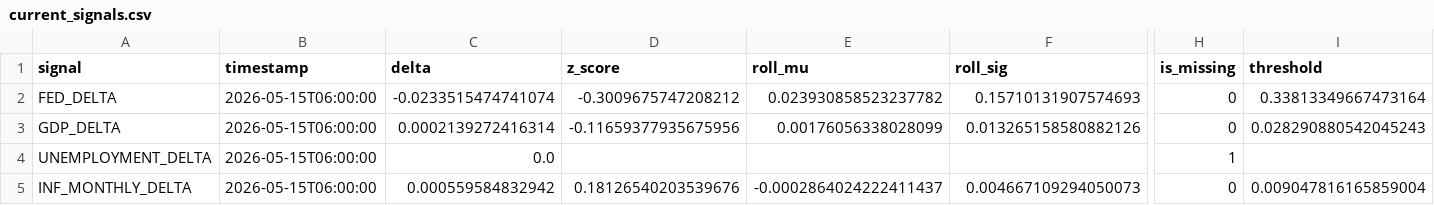
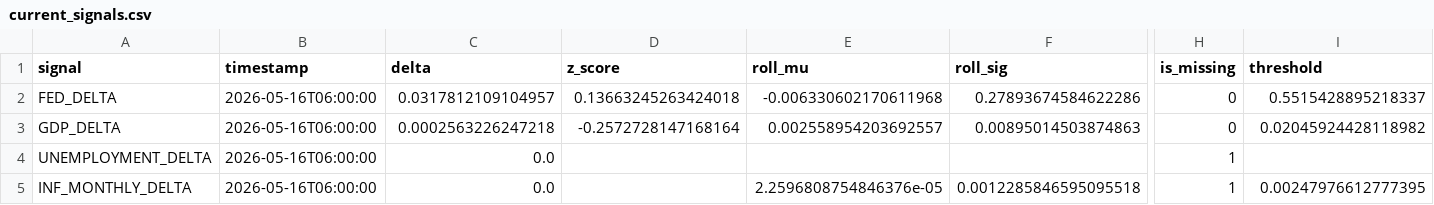
Before and after one commit to flyingduck0/ML_Seminar_Project, a CSV file: results/current_signals.csv, drawn as a sheet; only a part is shown, gaps mark what is left out; the diff names each change by its address in the sheet, - before the commit and + after, or states it on an @@ line.

```diff
--- a/results/current_signals.csv
+++ b/results/current_signals.csv
-B2:B5 (timestamp): 2026-05-15T06:00:00
+B2:B5 (timestamp): 2026-05-16T06:00:00
-C2 (delta): -0.0233515474741074
+C2 (delta): 0.0317812109104957
-D2 (z_score): -0.3009675747208212
+D2 (z_score): 0.13663245263424018
-E2 (roll_mu): 0.023930858523237782
+E2 (roll_mu): -0.006330602170611968
-F2 (roll_sig): 0.15710131907574693
+F2 (roll_sig): 0.27893674584622286
-I2 (threshold): 0.33813349667473164
+I2 (threshold): 0.5515428895218337
-C3 (delta): 0.0002139272416314
+C3 (delta): 0.0002563226247218
-D3 (z_score): -0.11659377935675956
+D3 (z_score): -0.2572728147168164
-E3 (roll_mu): 0.00176056338028099
+E3 (roll_mu): 0.002558954203692557
-F3 (roll_sig): 0.013265158580882126
+F3 (roll_sig): 0.00895014503874863
-I3 (threshold): 0.028290880542045243
+I3 (threshold): 0.02045924428118982
-C5 (delta): 0.000559584832942
+C5 (delta): 0.0
-D5 (z_score): 0.18126540203539676
+D5 (z_score): (empty)
-E5 (roll_mu): -0.0002864024222411437
+E5 (roll_mu): 2.2596808754846376e-05
-F5 (roll_sig): 0.004667109294050073
+F5 (roll_sig): 0.0012285846595095518
-H5 (is_missing): 0
+H5 (is_missing): 1
-I5 (threshold): 0.009047816165859004
+I5 (threshold): 0.00247976612777395
```
Also changed, not shown: results/results_backtest.csv, results/results_dlm_peak_lags.csv, 8 other files.
